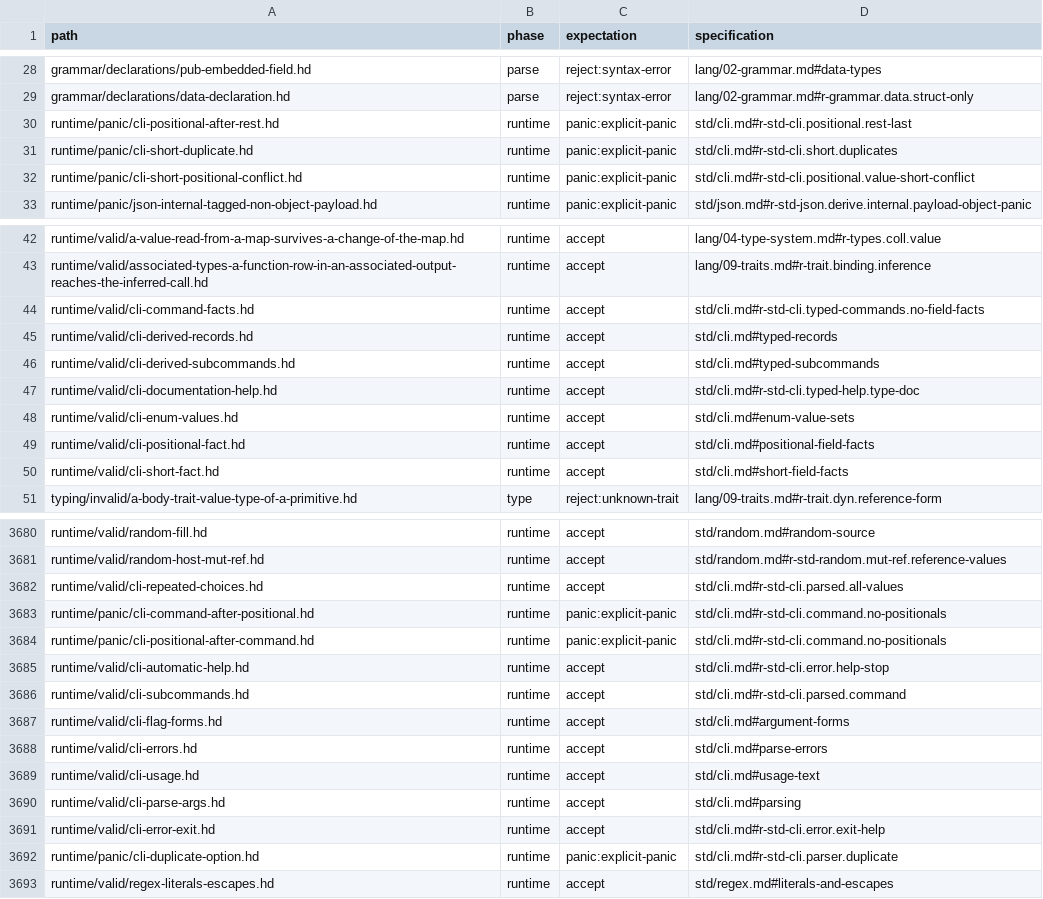
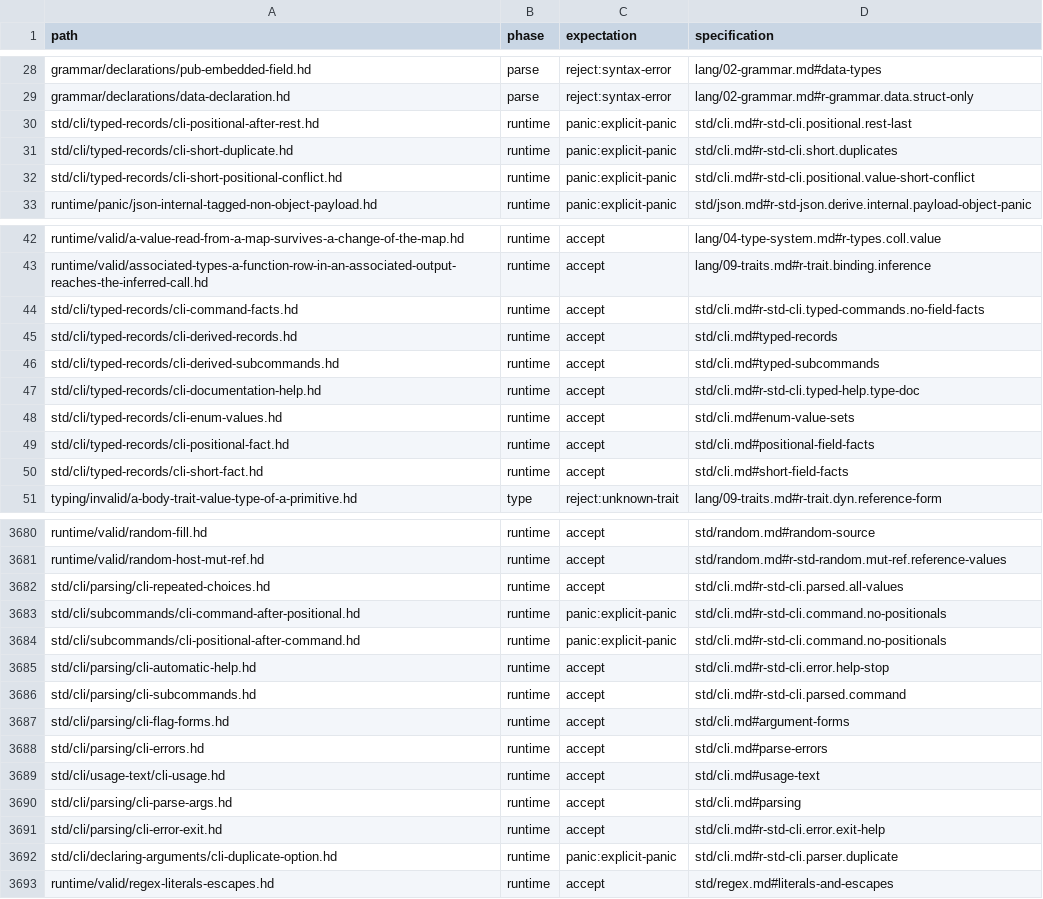
Before and after one commit to HerringtonDarkholme/hd-lang, a TSV file: spec/conformance/cases.tsv, drawn as a sheet; only a part is shown, gaps mark what is left out; the diff covers the shown part only.

```diff
--- a/spec/conformance/cases.tsv
+++ b/spec/conformance/cases.tsv
@@ -29,5 +29,5 @@ grammar/declarations/pub-embedded-field.hd	parse	reject:syntax-error	lang/02-gra
 grammar/declarations/data-declaration.hd	parse	reject:syntax-error	lang/02-grammar.md#r-grammar.data.struct-only
-runtime/panic/cli-positional-after-rest.hd	runtime	panic:explicit-panic	std/cli.md#r-std-cli.positional.rest-last
-runtime/panic/cli-short-duplicate.hd	runtime	panic:explicit-panic	std/cli.md#r-std-cli.short.duplicates
-runtime/panic/cli-short-positional-conflict.hd	runtime	panic:explicit-panic	std/cli.md#r-std-cli.positional.value-short-conflict
+std/cli/typed-records/cli-positional-after-rest.hd	runtime	panic:explicit-panic	std/cli.md#r-std-cli.positional.rest-last
+std/cli/typed-records/cli-short-duplicate.hd	runtime	panic:explicit-panic	std/cli.md#r-std-cli.short.duplicates
+std/cli/typed-records/cli-short-positional-conflict.hd	runtime	panic:explicit-panic	std/cli.md#r-std-cli.positional.value-short-conflict
 runtime/panic/json-internal-tagged-non-object-payload.hd	runtime	panic:explicit-panic	std/json.md#r-std-json.derive.internal.payload-object-panic
@@ -43,9 +43,9 @@ runtime/valid/a-value-read-from-a-map-survives-a-change-of-the-map.hd	runtime	ac
 runtime/valid/associated-types-a-function-row-in-an-associated-output-reaches-the-inferred-call.hd	runtime	accept	lang/09-traits.md#r-trait.binding.inference
-runtime/valid/cli-command-facts.hd	runtime	accept	std/cli.md#r-std-cli.typed-commands.no-field-facts
-runtime/valid/cli-derived-records.hd	runtime	accept	std/cli.md#typed-records
-runtime/valid/cli-derived-subcommands.hd	runtime	accept	std/cli.md#typed-subcommands
-runtime/valid/cli-documentation-help.hd	runtime	accept	std/cli.md#r-std-cli.typed-help.type-doc
-runtime/valid/cli-enum-values.hd	runtime	accept	std/cli.md#enum-value-sets
-runtime/valid/cli-positional-fact.hd	runtime	accept	std/cli.md#positional-field-facts
-runtime/valid/cli-short-fact.hd	runtime	accept	std/cli.md#short-field-facts
+std/cli/typed-records/cli-command-facts.hd	runtime	accept	std/cli.md#r-std-cli.typed-commands.no-field-facts
+std/cli/typed-records/cli-derived-records.hd	runtime	accept	std/cli.md#typed-records
+std/cli/typed-records/cli-derived-subcommands.hd	runtime	accept	std/cli.md#typed-subcommands
+std/cli/typed-records/cli-documentation-help.hd	runtime	accept	std/cli.md#r-std-cli.typed-help.type-doc
+std/cli/typed-records/cli-enum-values.hd	runtime	accept	std/cli.md#enum-value-sets
+std/cli/typed-records/cli-positional-fact.hd	runtime	accept	std/cli.md#positional-field-facts
+std/cli/typed-records/cli-short-fact.hd	runtime	accept	std/cli.md#short-field-facts
 typing/invalid/a-body-trait-value-type-of-a-primitive.hd	type	reject:unknown-trait	lang/09-traits.md#r-trait.dyn.reference-form
@@ -3681,13 +3681,13 @@ runtime/valid/random-fill.hd	runtime	accept	std/random.md#random-source
 runtime/valid/random-host-mut-ref.hd	runtime	accept	std/random.md#r-std-random.mut-ref.reference-values
-runtime/valid/cli-repeated-choices.hd	runtime	accept	std/cli.md#r-std-cli.parsed.all-values
-runtime/panic/cli-command-after-positional.hd	runtime	panic:explicit-panic	std/cli.md#r-std-cli.command.no-positionals
-runtime/panic/cli-positional-after-command.hd	runtime	panic:explicit-panic	std/cli.md#r-std-cli.command.no-positionals
-runtime/valid/cli-automatic-help.hd	runtime	accept	std/cli.md#r-std-cli.error.help-stop
-runtime/valid/cli-subcommands.hd	runtime	accept	std/cli.md#r-std-cli.parsed.command
-runtime/valid/cli-flag-forms.hd	runtime	accept	std/cli.md#argument-forms
-runtime/valid/cli-errors.hd	runtime	accept	std/cli.md#parse-errors
-runtime/valid/cli-usage.hd	runtime	accept	std/cli.md#usage-text
-runtime/valid/cli-parse-args.hd	runtime	accept	std/cli.md#parsing
-runtime/valid/cli-error-exit.hd	runtime	accept	std/cli.md#r-std-cli.error.exit-help
-runtime/panic/cli-duplicate-option.hd	runtime	panic:explicit-panic	std/cli.md#r-std-cli.parser.duplicate
+std/cli/parsing/cli-repeated-choices.hd	runtime	accept	std/cli.md#r-std-cli.parsed.all-values
+std/cli/subcommands/cli-command-after-positional.hd	runtime	panic:explicit-panic	std/cli.md#r-std-cli.command.no-positionals
+std/cli/subcommands/cli-positional-after-command.hd	runtime	panic:explicit-panic	std/cli.md#r-std-cli.command.no-positionals
+std/cli/parsing/cli-automatic-help.hd	runtime	accept	std/cli.md#r-std-cli.error.help-stop
+std/cli/parsing/cli-subcommands.hd	runtime	accept	std/cli.md#r-std-cli.parsed.command
+std/cli/parsing/cli-flag-forms.hd	runtime	accept	std/cli.md#argument-forms
+std/cli/parsing/cli-errors.hd	runtime	accept	std/cli.md#parse-errors
+std/cli/usage-text/cli-usage.hd	runtime	accept	std/cli.md#usage-text
+std/cli/parsing/cli-parse-args.hd	runtime	accept	std/cli.md#parsing
+std/cli/parsing/cli-error-exit.hd	runtime	accept	std/cli.md#r-std-cli.error.exit-help
+std/cli/declaring-arguments/cli-duplicate-option.hd	runtime	panic:explicit-panic	std/cli.md#r-std-cli.parser.duplicate
 runtime/valid/regex-literals-escapes.hd	runtime	accept	std/regex.md#literals-and-escapes
```
Also changed, not shown: 8 edited cells elsewhere in this file, docs/audit/conformance-fixture-review-2026-11-14/checks/a1-a6.tsv, docs/audit/conformance-fixture-review-2026-11-14/checks/a7.tsv, 32 other files.
